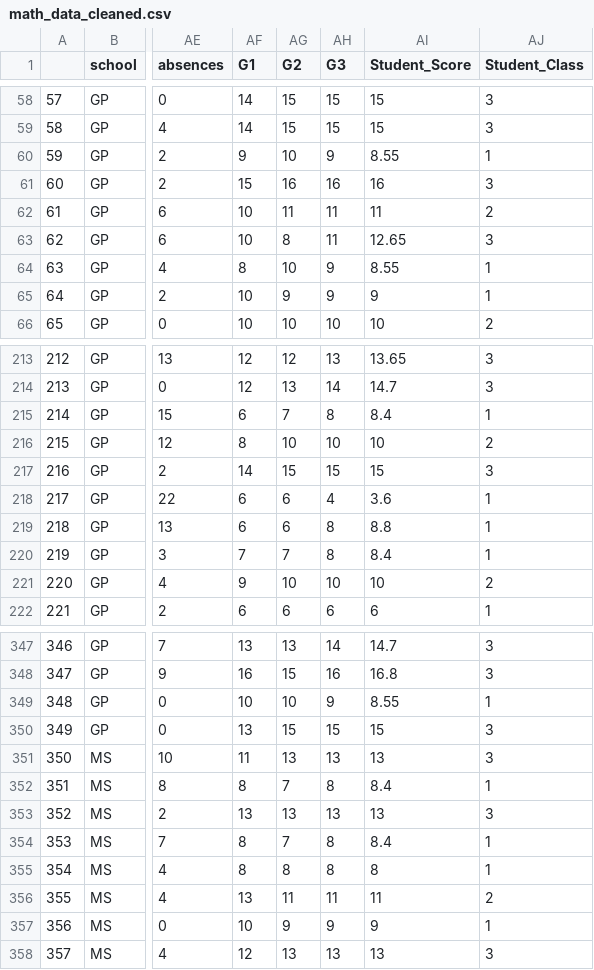
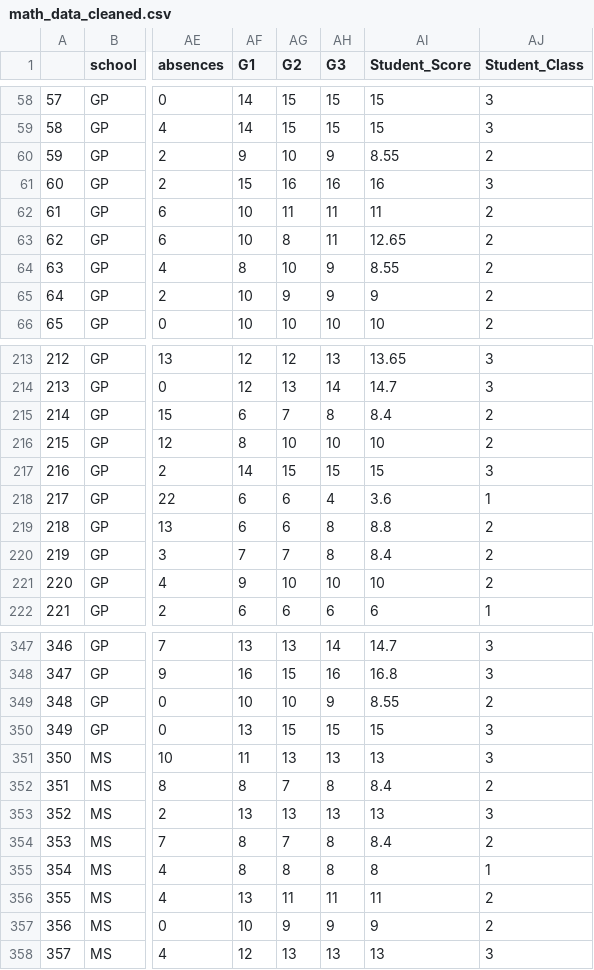
Before and after one commit to upadhyan/StudentSuccess, a CSV file: data/math_data_cleaned.csv, drawn as a sheet; only a part is shown, gaps mark what is left out; the diff covers the shown part only; the diff names each change by its address in the sheet, - before the commit and + after, or states it on an @@ line.

```diff
--- a/data/math_data_cleaned.csv
+++ b/data/math_data_cleaned.csv
-AJ60 (Student_Class): 1
+AJ60 (Student_Class): 2
-AJ63 (Student_Class): 3
+AJ63 (Student_Class): 2
-AJ64:AJ65 (Student_Class): 1
+AJ64:AJ65 (Student_Class): 2
-AJ215 (Student_Class): 1
+AJ215 (Student_Class): 2
-AJ219:AJ220 (Student_Class): 1
+AJ219:AJ220 (Student_Class): 2
-AJ349 (Student_Class): 1
+AJ349 (Student_Class): 2
-AJ352 (Student_Class): 1
+AJ352 (Student_Class): 2
-AJ354 (Student_Class): 1
+AJ354 (Student_Class): 2
-AJ357 (Student_Class): 1
+AJ357 (Student_Class): 2
```
Also changed, not shown: 25 edited cells elsewhere in this file, data/por_data_cleaned.csv, 2 other files.
